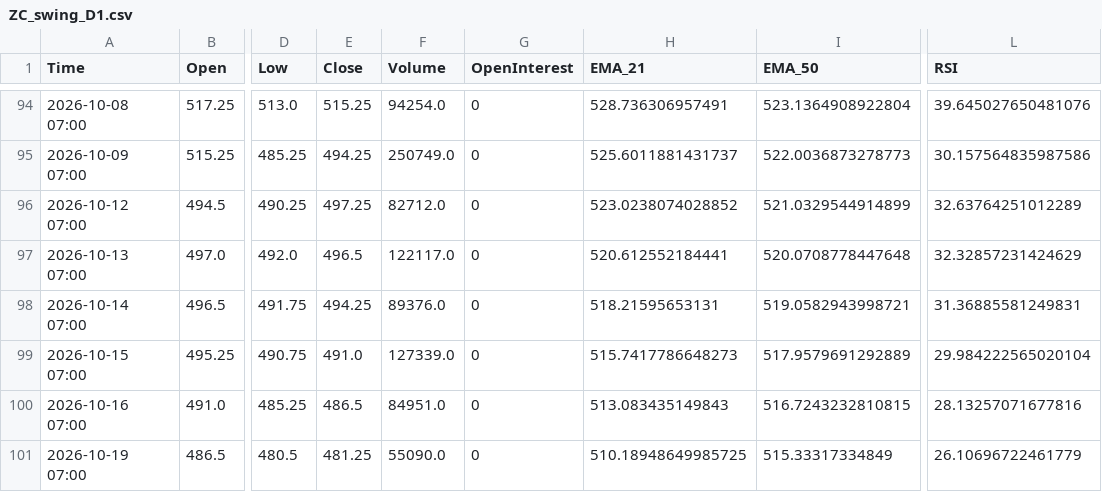
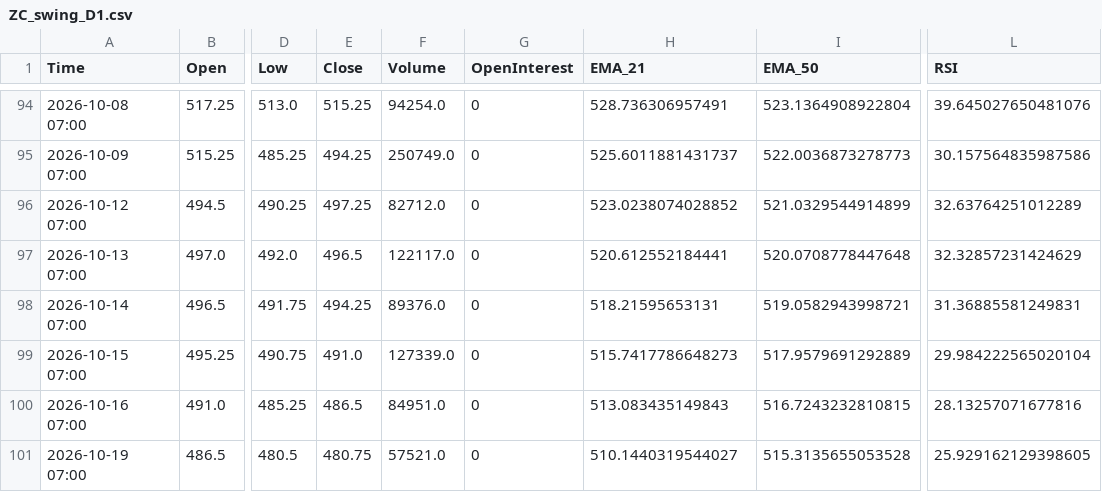
Before and after one commit to Thang-Cbot/dashboard, a CSV file: Data/output/ZC_swing_D1.csv, drawn as a sheet; only a part is shown, gaps mark what is left out; the diff names each change by its address in the sheet, - before the commit and + after, or states it on an @@ line.

```diff
--- a/Data/output/ZC_swing_D1.csv
+++ b/Data/output/ZC_swing_D1.csv
-E101 (Close): 481.25
+E101 (Close): 480.75
-F101 (Volume): 55090.0
+F101 (Volume): 57521.0
-H101 (EMA_21): 510.18948649985725
+H101 (EMA_21): 510.1440319544027
-I101 (EMA_50): 515.33317334849
+I101 (EMA_50): 515.3135655053528
-L101 (RSI): 26.10696722461779
+L101 (RSI): 25.929162129398605
```
Also changed, not shown: Data/output/ZW_active_D1.csv, Data/output/ZW_swing_D1.csv, 9 other files.
